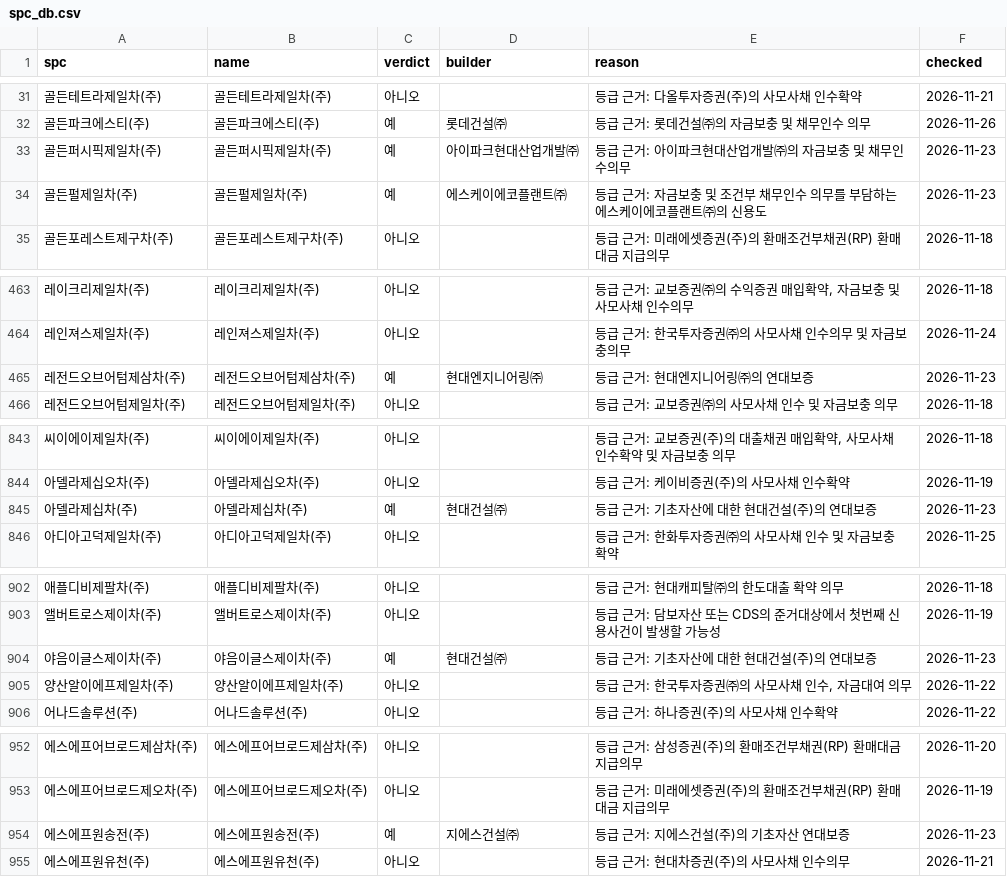
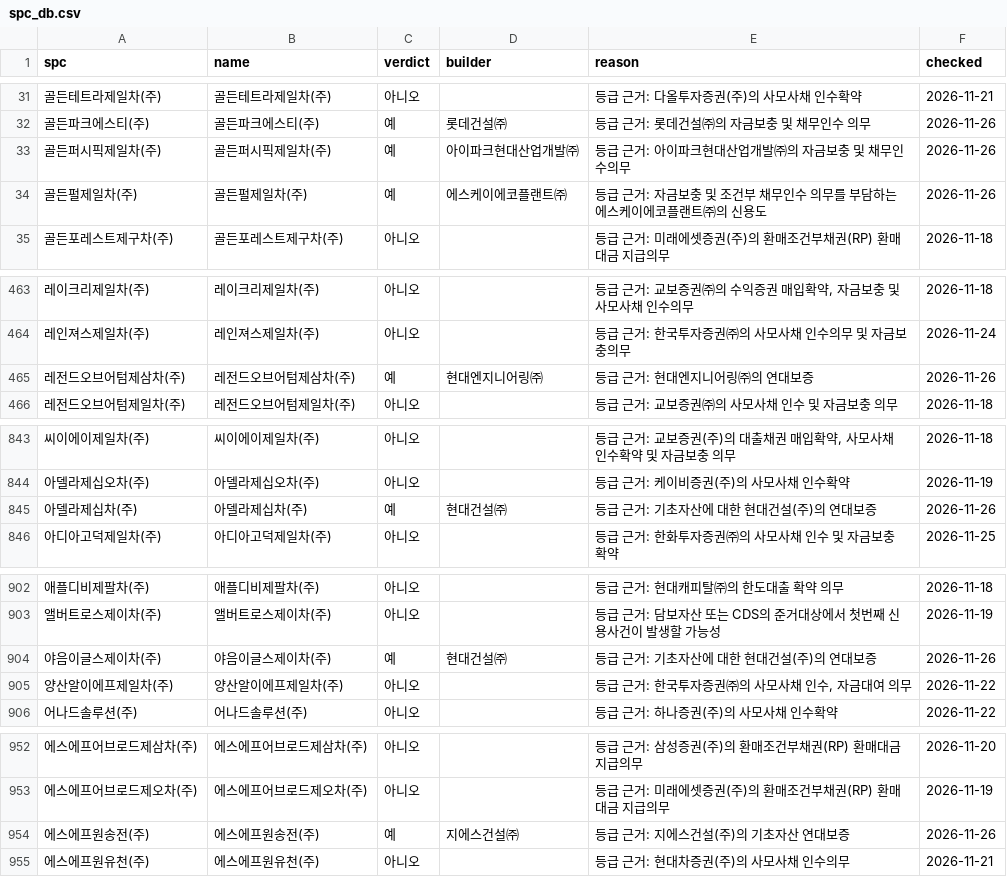
Before and after one commit to goldsohnmin-alt/spc_rates, a CSV file: state/spc_db.csv, drawn as a sheet; only a part is shown, gaps mark what is left out; the diff covers the shown part only.

```diff
--- a/state/spc_db.csv
+++ b/state/spc_db.csv
@@ -32,4 +32,4 @@
 골든파크에스티(주),골든파크에스티(주),예,롯데건설㈜,등급 근거: 롯데건설㈜의 자금보충 및 채무인수 의무,2026-11-26
-골든퍼시픽제일차(주),골든퍼시픽제일차(주),예,아이파크현대산업개발㈜,등급 근거: 아이파크현대산업개발㈜의 자금보충 및 채무인수의무,2026-11-23
-골든펄제일차(주),골든펄제일차(주),예,에스케이에코플랜트㈜,등급 근거: 자금보충 및 조건부 채무인수 의무를 부담하는 에스케이에코플랜트㈜의 신용도,2026-11-23
+골든퍼시픽제일차(주),골든퍼시픽제일차(주),예,아이파크현대산업개발㈜,등급 근거: 아이파크현대산업개발㈜의 자금보충 및 채무인수의무,2026-11-26
+골든펄제일차(주),골든펄제일차(주),예,에스케이에코플랜트㈜,등급 근거: 자금보충 및 조건부 채무인수 의무를 부담하는 에스케이에코플랜트㈜의 신용도,2026-11-26
 골든포레스트제구차(주),골든포레스트제구차(주),아니오,,등급 근거: 미래에셋증권(주)의 환매조건부채권(RP) 환매대금 지급의무,2026-11-18
@@ -464,3 +464,3 @@
 레인져스제일차(주),레인져스제일차(주),아니오,,등급 근거: 한국투자증권㈜의 사모사채 인수의무 및 자금보충의무,2026-11-24
-레전드오브어텀제삼차(주),레전드오브어텀제삼차(주),예,현대엔지니어링㈜,등급 근거: 현대엔지니어링㈜의 연대보증,2026-11-23
+레전드오브어텀제삼차(주),레전드오브어텀제삼차(주),예,현대엔지니어링㈜,등급 근거: 현대엔지니어링㈜의 연대보증,2026-11-26
 레전드오브어텀제일차(주),레전드오브어텀제일차(주),아니오,,등급 근거: 교보증권㈜의 사모사채 인수 및 자금보충 의무,2026-11-18
@@ -844,3 +844,3 @@
 아델라제십오차(주),아델라제십오차(주),아니오,,등급 근거: 케이비증권(주)의 사모사채 인수확약,2026-11-19
-아델라제십차(주),아델라제십차(주),예,현대건설㈜,등급 근거: 기초자산에 대한 현대건설(주)의 연대보증,2026-11-23
+아델라제십차(주),아델라제십차(주),예,현대건설㈜,등급 근거: 기초자산에 대한 현대건설(주)의 연대보증,2026-11-26
 아디아고덕제일차(주),아디아고덕제일차(주),아니오,,등급 근거: 한화투자증권㈜의 사모사채 인수 및 자금보충 확약,2026-11-25
@@ -903,3 +903,3 @@
 앨버트로스제이차(주),앨버트로스제이차(주),아니오,,등급 근거: 담보자산 또는 CDS의 준거대상에서 첫번째 신용사건이 발생할 가능성,2026-11-19
-야음이글스제이차(주),야음이글스제이차(주),예,현대건설㈜,등급 근거: 기초자산에 대한 현대건설(주)의 연대보증,2026-11-23
+야음이글스제이차(주),야음이글스제이차(주),예,현대건설㈜,등급 근거: 기초자산에 대한 현대건설(주)의 연대보증,2026-11-26
 양산알이에프제일차(주),양산알이에프제일차(주),아니오,,"등급 근거: 한국투자증권㈜의 사모사채 인수, 자금대여 의무",2026-11-22
@@ -953,3 +953,3 @@
 에스에프어브로드제오차(주),에스에프어브로드제오차(주),아니오,,등급 근거: 미래에셋증권(주)의 환매조건부채권(RP) 환매대금 지급의무,2026-11-19
-에스에프원송전(주),에스에프원송전(주),예,지에스건설㈜,등급 근거: 지에스건설(주)의 기초자산 연대보증,2026-11-23
+에스에프원송전(주),에스에프원송전(주),예,지에스건설㈜,등급 근거: 지에스건설(주)의 기초자산 연대보증,2026-11-26
 에스에프원유천(주),에스에프원유천(주),아니오,,등급 근거: 현대차증권(주)의 사모사채 인수의무,2026-11-21
```
Also changed, not shown: 3 edited cells elsewhere in this file, 5 other files.
